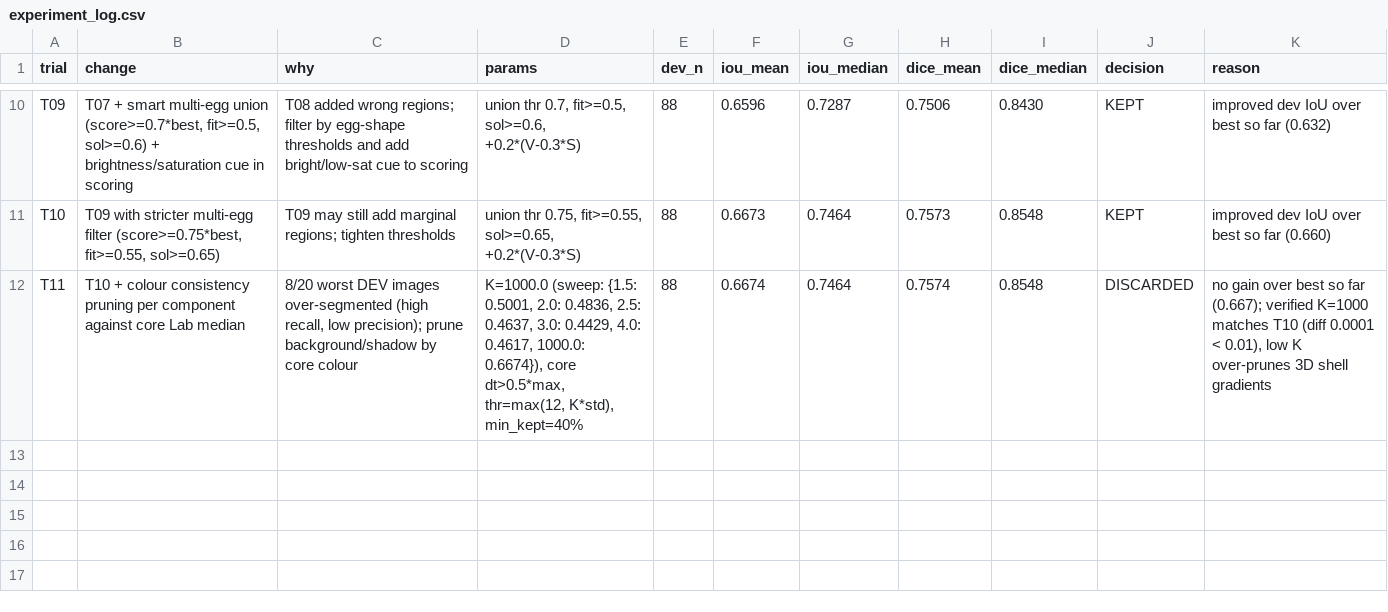
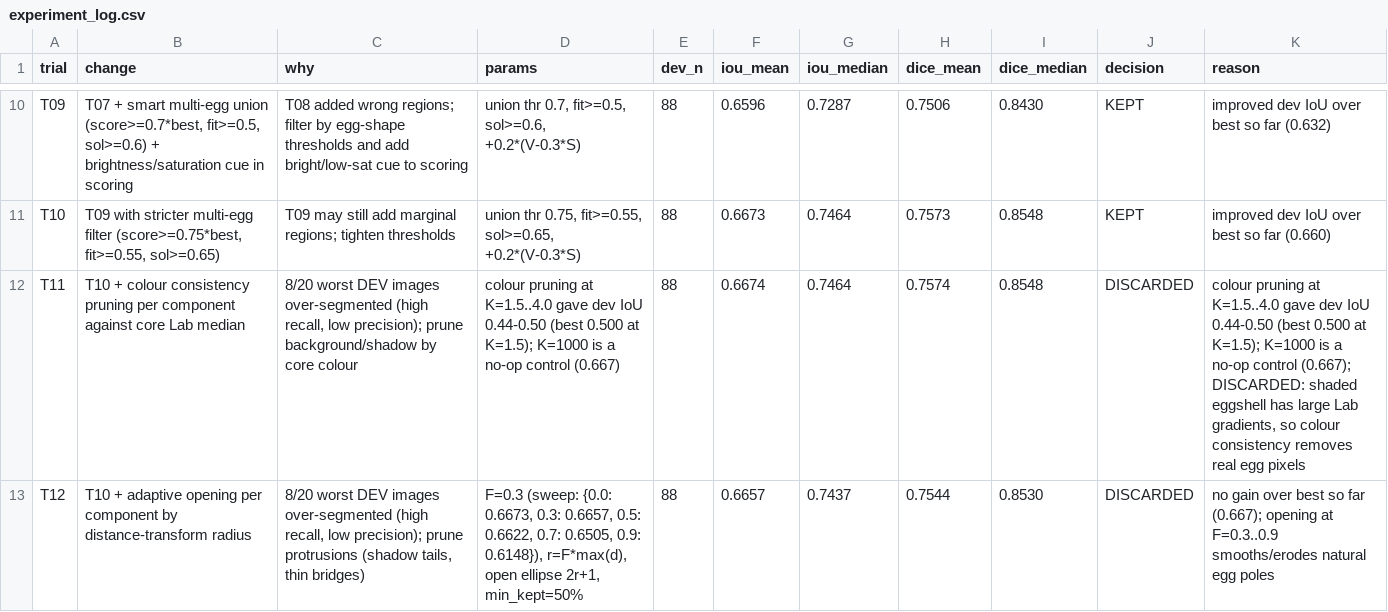
Before and after one commit to kushagra9453/egg-segmentation, a CSV file: experiment_log.csv, drawn as a sheet; only a part is shown, gaps mark what is left out.

Commit message:
Update T11 log text and add trial T12 with F-sweep on DEV

```diff
--- a/experiment_log.csv
+++ b/experiment_log.csv
@@ -11,2 +11,3 @@ T09,"T07 + smart multi-egg union (score>=0.7*best, fit>=0.5, sol>=0.6) + brightn
 T10,"T09 with stricter multi-egg filter (score>=0.75*best, fit>=0.55, sol>=0.65)",T09 may still add marginal regions; tighten thresholds,"union thr 0.75, fit>=0.55, sol>=0.65, +0.2*(V-0.3*S)",88,0.6673,0.7464,0.7573,0.8548,KEPT,improved dev IoU over best so far (0.660)
-T11,T10 + colour consistency pruning per component against core Lab median,"8/20 worst DEV images over-segmented (high recall, low precision); prune background/shadow by core colour","K=1000.0 (sweep: {1.5: 0.5001, 2.0: 0.4836, 2.5: 0.4637, 3.0: 0.4429, 4.0: 0.4617, 1000.0: 0.6674}), core dt>0.5*max, thr=max(12, K*std), min_kept=40%",88,0.6674,0.7464,0.7574,0.8548,DISCARDED,"no gain over best so far (0.667); verified K=1000 matches T10 (diff 0.0001 < 0.01), low K over-prunes 3D shell gradients"
+T11,T10 + colour consistency pruning per component against core Lab median,"8/20 worst DEV images over-segmented (high recall, low precision); prune background/shadow by core colour",colour pruning at K=1.5..4.0 gave dev IoU 0.44-0.50 (best 0.500 at K=1.5); K=1000 is a no-op control (0.667),88,0.6674,0.7464,0.7574,0.8548,DISCARDED,"colour pruning at K=1.5..4.0 gave dev IoU 0.44-0.50 (best 0.500 at K=1.5); K=1000 is a no-op control (0.667); DISCARDED: shaded eggshell has large Lab gradients, so colour consistency removes real egg pixels"
+T12,T10 + adaptive opening per component by distance-transform radius,"8/20 worst DEV images over-segmented (high recall, low precision); prune protrusions (shadow tails, thin bridges)","F=0.3 (sweep: {0.0: 0.6673, 0.3: 0.6657, 0.5: 0.6622, 0.7: 0.6505, 0.9: 0.6148}), r=F*max(d), open ellipse 2r+1, min_kept=50%",88,0.6657,0.7437,0.7544,0.8530,DISCARDED,no gain over best so far (0.667); opening at F=0.3..0.9 smooths/erodes natural egg poles
```
Also changed, not shown: 2 other files.
